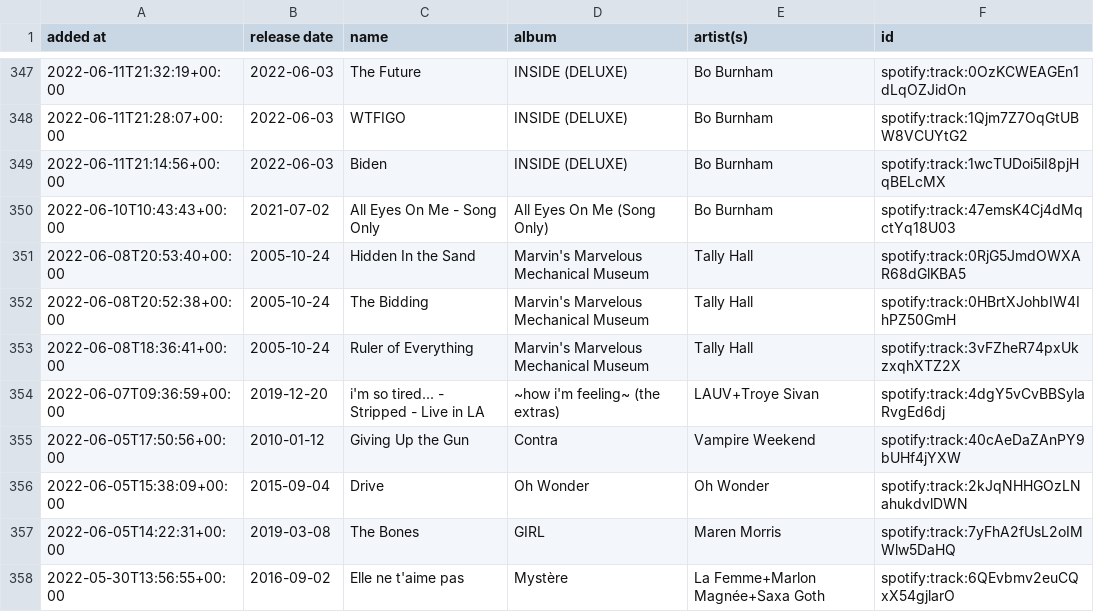
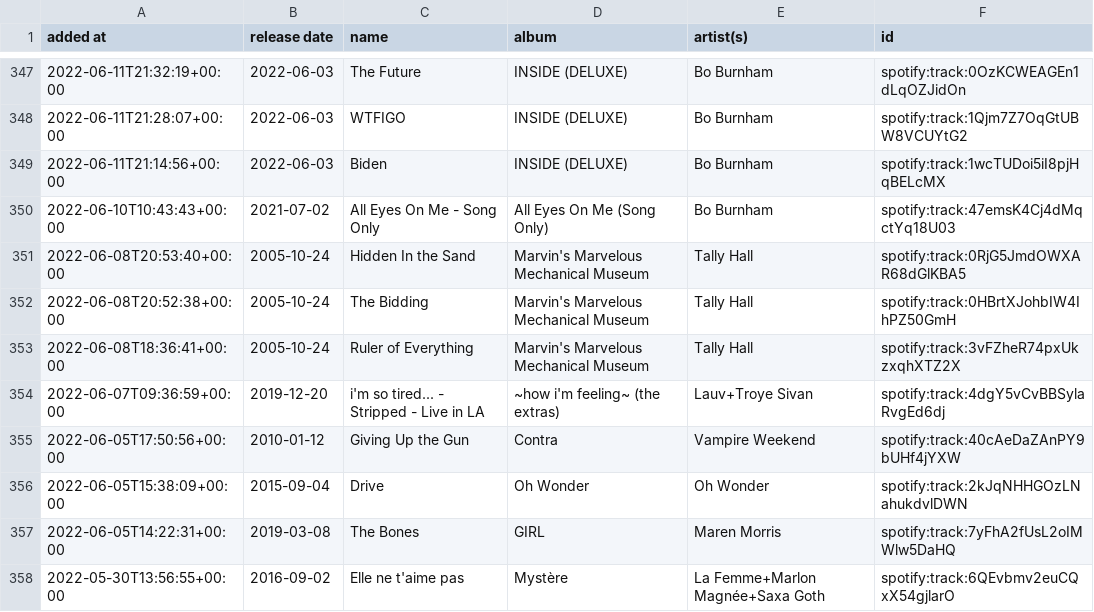
Before and after one commit to DusterTheFirst/playlist, a CSV file: liked_songs.csv, drawn as a sheet; only a part is shown, gaps mark what is left out.

```diff
--- a/liked_songs.csv
+++ b/liked_songs.csv
@@ -353,3 +353,3 @@ added at,release date,name,album,artist(s),id
 2022-06-08T18:36:41+00:00,2005-10-24,Ruler of Everything,Marvin's Marvelous Mechanical Museum,Tally Hall,spotify:track:3vFZheR74pxUkzxqhXTZ2X
-2022-06-07T09:36:59+00:00,2019-12-20,i'm so tired... - Stripped - Live in LA,~how i'm feeling~ (the extras),LAUV+Troye Sivan,spotify:track:4dgY5vCvBBSylaRvgEd6dj
+2022-06-07T09:36:59+00:00,2019-12-20,i'm so tired... - Stripped - Live in LA,~how i'm feeling~ (the extras),Lauv+Troye Sivan,spotify:track:4dgY5vCvBBSylaRvgEd6dj
 2022-06-05T17:50:56+00:00,2010-01-12,Giving Up the Gun,Contra,Vampire Weekend,spotify:track:40cAeDaZAnPY9bUHf4jYXW
```
